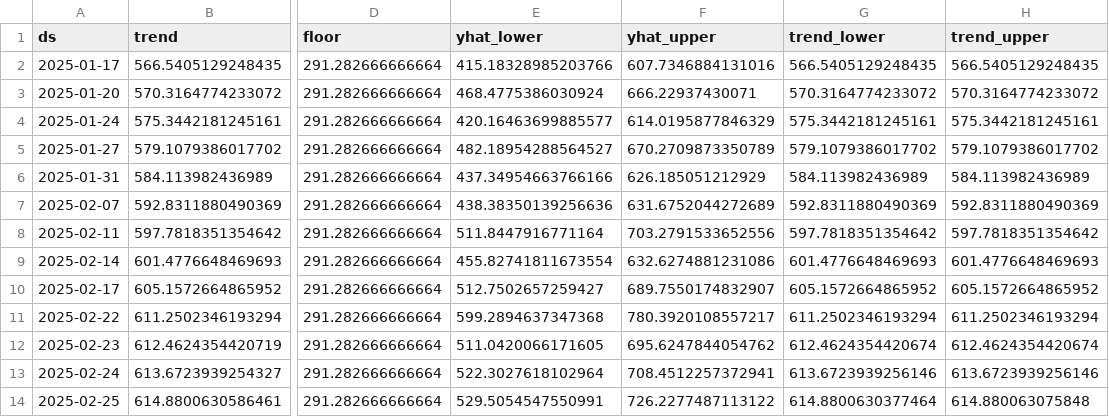
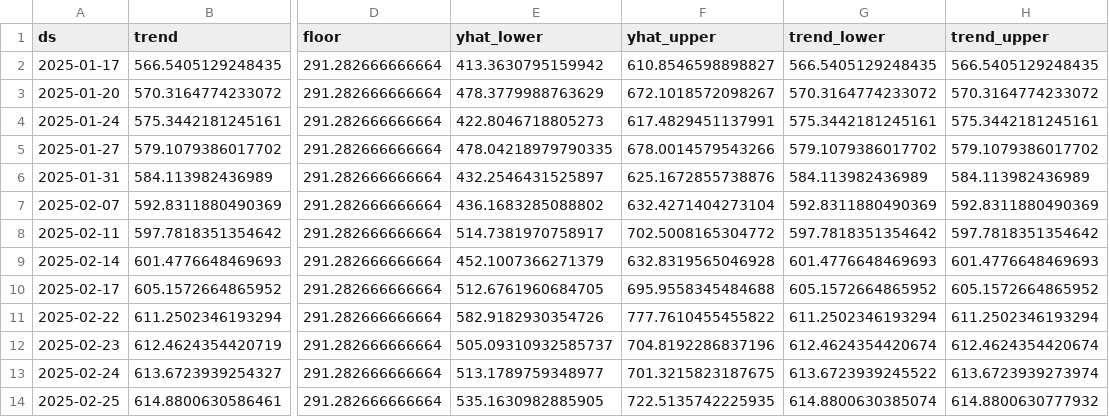
Before and after one commit to kavete/energy_management_app, a CSV file: forecast/data/s_predictions.csv, drawn as a sheet; only a part is shown, gaps mark what is left out; the diff covers the shown part only; the diff names each change by its address in the sheet, - before the commit and + after, or states it on an @@ line.

```diff
--- a/forecast/data/s_predictions.csv
+++ b/forecast/data/s_predictions.csv
-E2 (yhat_lower): 415.18328985203766
+E2 (yhat_lower): 413.3630795159942
-F2 (yhat_upper): 607.7346884131016
+F2 (yhat_upper): 610.8546598898827
-E3 (yhat_lower): 468.4775386030924
+E3 (yhat_lower): 478.3779988763629
-F3 (yhat_upper): 666.22937430071
+F3 (yhat_upper): 672.1018572098267
-E4 (yhat_lower): 420.16463699885577
+E4 (yhat_lower): 422.8046718805273
-F4 (yhat_upper): 614.0195877846329
+F4 (yhat_upper): 617.4829451137991
-E5 (yhat_lower): 482.18954288564527
+E5 (yhat_lower): 478.04218979790335
-F5 (yhat_upper): 670.2709873350789
+F5 (yhat_upper): 678.0014579543266
-E6 (yhat_lower): 437.34954663766166
+E6 (yhat_lower): 432.2546431525897
-F6 (yhat_upper): 626.185051212929
+F6 (yhat_upper): 625.1672855738876
-E7 (yhat_lower): 438.38350139256636
+E7 (yhat_lower): 436.1683285088802
-F7 (yhat_upper): 631.6752044272689
+F7 (yhat_upper): 632.4271404273104
-E8 (yhat_lower): 511.8447916771164
+E8 (yhat_lower): 514.7381970758917
-F8 (yhat_upper): 703.2791533652556
+F8 (yhat_upper): 702.5008165304772
-E9 (yhat_lower): 455.82741811673554
+E9 (yhat_lower): 452.1007366271379
-F9 (yhat_upper): 632.6274881231086
+F9 (yhat_upper): 632.8319565046928
-E10 (yhat_lower): 512.7502657259427
+E10 (yhat_lower): 512.6761960684705
-F10 (yhat_upper): 689.7550174832907
+F10 (yhat_upper): 695.9558345484688
-E11 (yhat_lower): 599.2894637347368
+E11 (yhat_lower): 582.9182930354726
-F11 (yhat_upper): 780.3920108557217
+F11 (yhat_upper): 777.7610455455822
-E12 (yhat_lower): 511.0420066171605
+E12 (yhat_lower): 505.09310932585737
-F12 (yhat_upper): 695.6247844054762
+F12 (yhat_upper): 704.8192286837196
-E13 (yhat_lower): 522.3027618102964
+E13 (yhat_lower): 513.1789759348977
-F13 (yhat_upper): 708.4512257372941
+F13 (yhat_upper): 701.3215823187675
-G13 (trend_lower): 613.6723939256146
+G13 (trend_lower): 613.6723939245522
-H13 (trend_upper): 613.6723939256146
+H13 (trend_upper): 613.6723939273974
-E14 (yhat_lower): 529.5054547550991
+E14 (yhat_lower): 535.1630982885905
-F14 (yhat_upper): 726.2277487113122
+F14 (yhat_upper): 722.5135742225935
-G14 (trend_lower): 614.8800630377464
+G14 (trend_lower): 614.8800630385074
-H14 (trend_upper): 614.880063075848
+H14 (trend_upper): 614.8800630777932
```
Also changed, not shown: 108 edited cells elsewhere in this file, forecast/data/g_predictions.csv, 5 other files.
